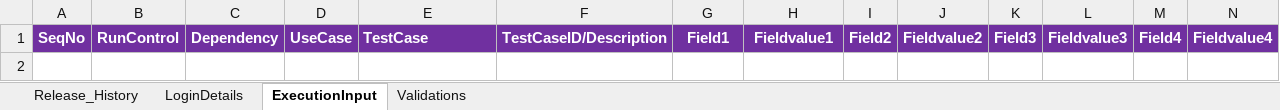
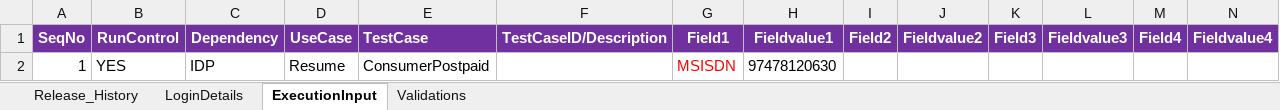
Before and after one commit to imran0404y/VFQA, an Excel workbook: Directory/VFQA_TestDesign.xlsm, sheet ExecutionInput, drawn as a sheet; only a part is shown; values as stored, in another font and other column widths than the file's, no borders; charts and pictures and conditional formats not drawn; rows hold the shown columns only; the diff names each change by its address in the sheet, - before the commit and + after, or states it on an @@ line.

```diff
--- a/Directory/VFQA_TestDesign.xlsm (sheet ExecutionInput)
+++ b/Directory/VFQA_TestDesign.xlsm (sheet ExecutionInput)
+row 2: 1 | YES | IDP | Resume | ConsumerPostpaid |  | MSISDN | 97478120630
```
Also changed, not shown: sheet LoginDetails, sheet Validations, Framework/Database/TestDataDB.xlsx, 3 other files.
